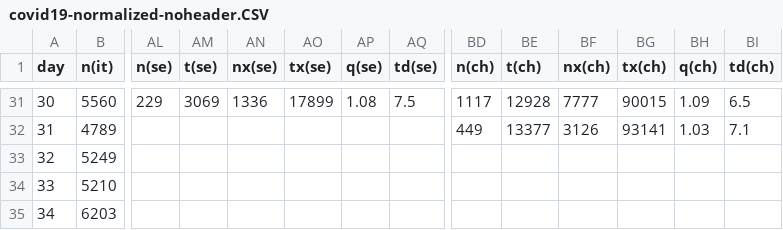
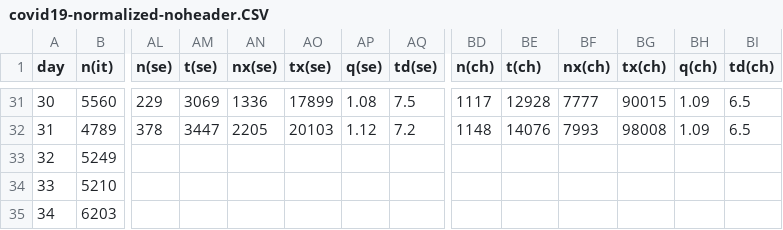
Before and after one commit to christophmoar/covid-19, a CSV file: dataset-01/covid19-normalized-noheader.CSV, drawn as a sheet; only a part is shown, gaps mark what is left out; the diff covers the shown part only; the diff names each change by its address in the sheet, - before the commit and + after, or states it on an @@ line.

```diff
--- a/dataset-01/covid19-normalized-noheader.CSV
+++ b/dataset-01/covid19-normalized-noheader.CSV
-AL32 (n(se)): (empty)
+AL32 (n(se)): 378
-AM32 (t(se)): (empty)
+AM32 (t(se)): 3447
-AN32 (nx(se)): (empty)
+AN32 (nx(se)): 2205
-AO32 (tx(se)): (empty)
+AO32 (tx(se)): 20103
-AP32 (q(se)): (empty)
+AP32 (q(se)): 1.12
-AQ32 (td(se)): (empty)
+AQ32 (td(se)): 7.2
-BD32 (n(ch)): 449
+BD32 (n(ch)): 1148
-BE32 (t(ch)): 13377
+BE32 (t(ch)): 14076
-BF32 (nx(ch)): 3126
+BF32 (nx(ch)): 7993
-BG32 (tx(ch)): 93141
+BG32 (tx(ch)): 98008
-BH32 (q(ch)): 1.03
+BH32 (q(ch)): 1.09
-BI32 (td(ch)): 7.1
+BI32 (td(ch)): 6.5
```
Also changed, not shown: 28 edited cells elsewhere in this file, dataset-01/covid19-normalized-timeseries.CSV, dataset-01/covid19-normalized.CSV, 4 other files.
